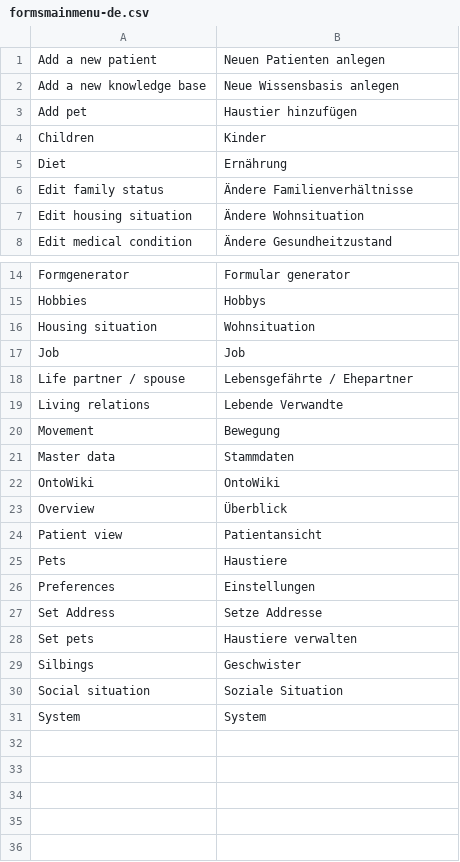
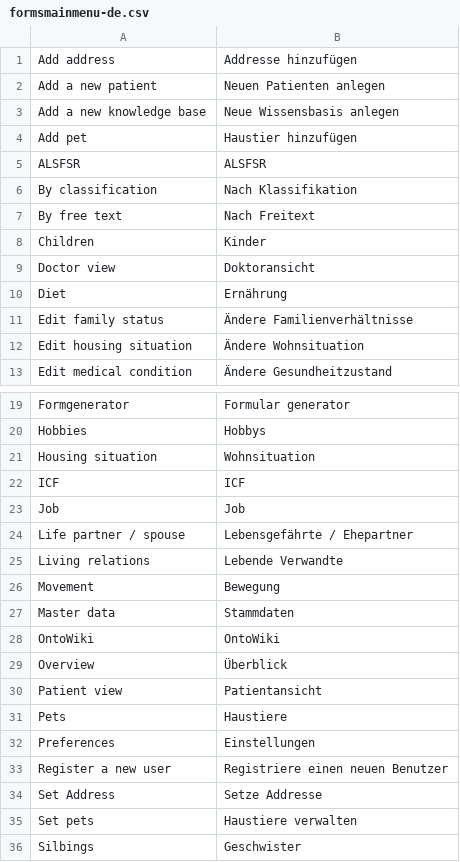
Before and after one commit to AKSW/Dispedia, a CSV file: extensions/formsmainmenu/languages/formsmainmenu-de.csv, drawn as a sheet; only a part is shown, gaps mark what is left out; the shorter side is filled out with more unchanged rows.

Commit message:
Add menu entries for ALSFRS and ICF

```diff
--- a/extensions/formsmainmenu/languages/formsmainmenu-de.csv
+++ b/extensions/formsmainmenu/languages/formsmainmenu-de.csv
@@ -1 +1,2 @@
+Add address;Addresse hinzufügen
 Add a new patient;Neuen Patienten anlegen
@@ -3,3 +4,7 @@ Add a new knowledge base;Neue Wissensbasis anlegen
 Add pet;Haustier hinzufügen
+ALSFSR;ALSFSR
+By classification;Nach Klassifikation
+By free text;Nach Freitext
 Children;Kinder
+Doctor view;Doktoransicht
 Diet;Ernährung
@@ -16,2 +21,3 @@ Hobbies;Hobbys
 Housing situation;Wohnsituation
+ICF;ICF
 Job;Job
@@ -26,2 +32,3 @@ Pets;Haustiere
 Preferences;Einstellungen
+Register a new user;Registriere einen neuen Benutzer
 Set Address;Setze Addresse
```
Also changed, not shown: extensions/formsmainmenu/languages/formsmainmenu-en.csv, 2 other files.
